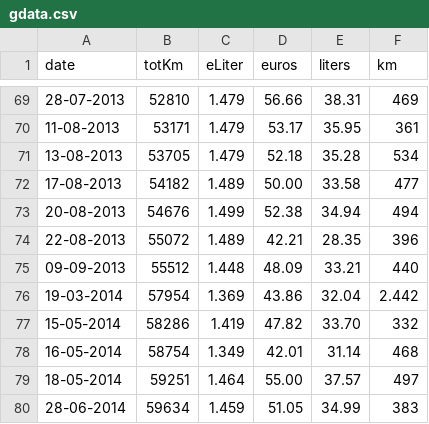
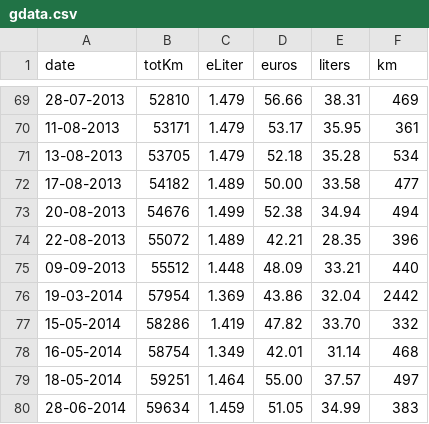
Before and after one commit to nachoad/gasdatarecord, a CSV file: gdata.csv, drawn as a sheet; only a part is shown, gaps mark what is left out.

Commit message:
km number rectified
"." deleted

```diff
--- a/gdata.csv
+++ b/gdata.csv
@@ -75,3 +75,3 @@ date,totKm,eLiter,euros,liters,km
 09-09-2013,55512,1.448,48.09,33.21,440
-19-03-2014,57954,1.369,43.86,32.04,2.442
+19-03-2014,57954,1.369,43.86,32.04,2442
 15-05-2014,58286,1.419,47.82,33.70,332
```
